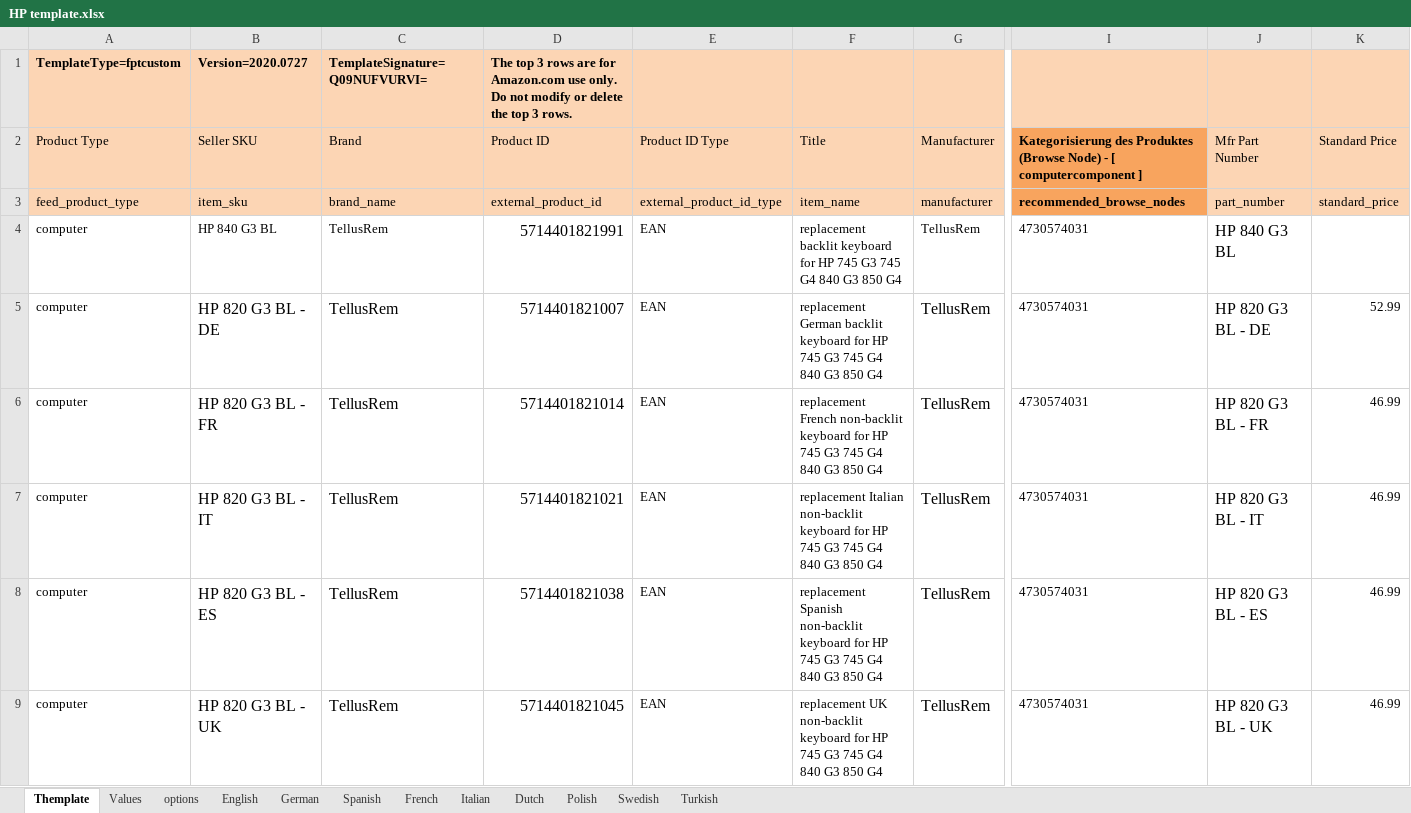
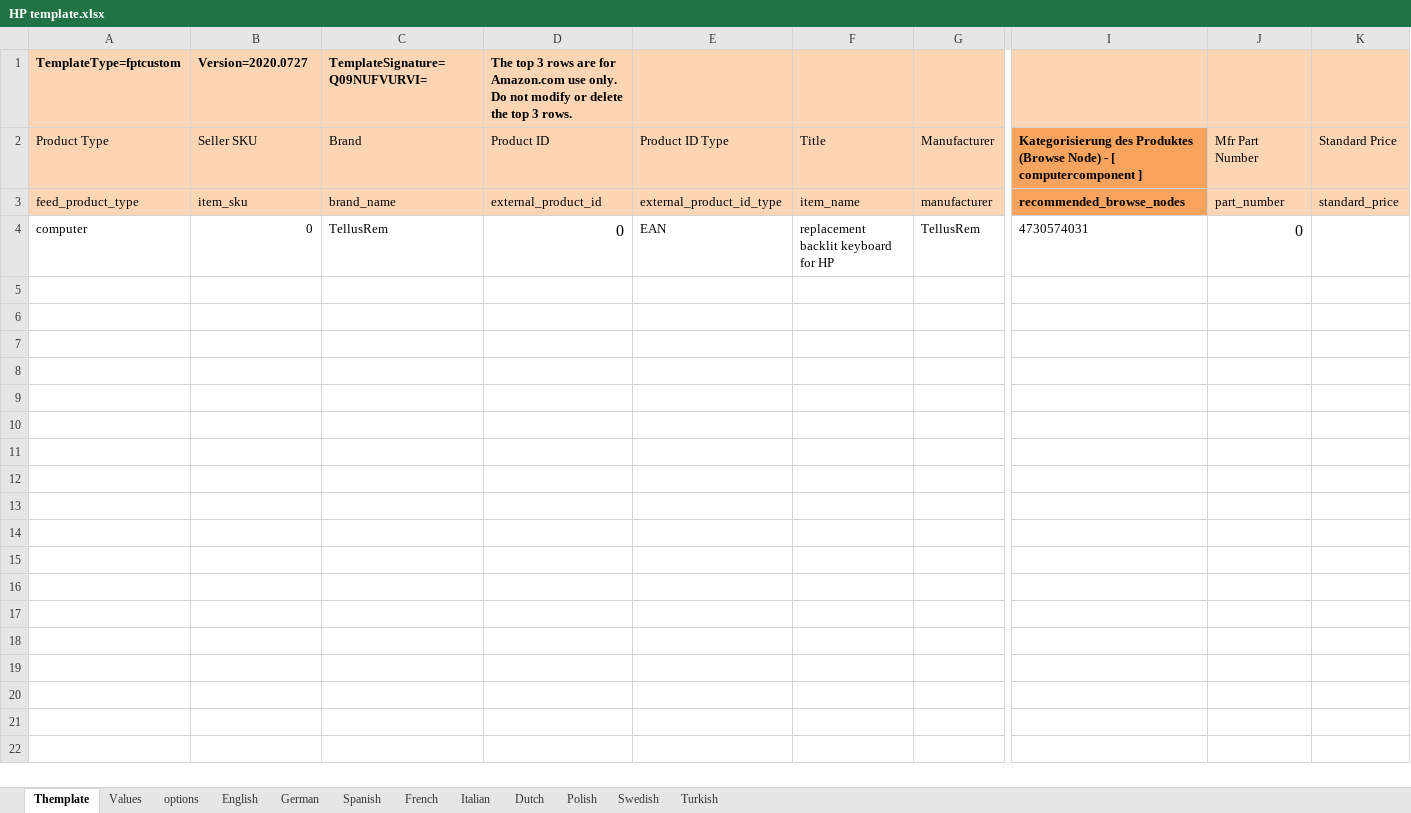
Before and after one commit to PatrickVibild/TellusAmazonPictures, an Excel workbook: after-big-bang-files/HP template.xlsx, sheet Themplate, drawn as a sheet; only a part is shown, gaps mark what is left out; values as stored, in another font and other column widths than the file's, no borders; conditional formats not drawn; rows hold the shown columns only; the diff covers the shown part only; the diff names each change by its address in the sheet, - before the commit and + after, or states it on an @@ line.

```diff
--- a/after-big-bang-files/HP template.xlsx (sheet Themplate)
+++ b/after-big-bang-files/HP template.xlsx (sheet Themplate)
-B4: HP 840 G3 BL
+B4: 0
-D4: 5714401821991
+D4: 0
-F4: …for HP 745 G3 745 G4 840 G3 850 G4
+F4: …for HP
-J4: HP 840 G3 BL
+J4: 0
-row 5: computer | HP 820 G3 BL - DE | TellusRem | 5714401821007 | EAN | replacement German backlit keyboard for HP 745 G3 745 G4 840 G3 850 G4 | TellusRem | 4730574031 | HP 820 G3 BL - DE | 52.99
-row 6: computer | HP 820 G3 BL - FR | TellusRem | 5714401821014 | EAN | replacement French non-backlit keyboard for HP 745 G3 745 G4 840 G3 850 G4 | TellusRem | 4730574031 | HP 820 G3 BL - FR | 46.99
-row 7: computer | HP 820 G3 BL - IT | TellusRem | 5714401821021 | EAN | replacement Italian non-backlit keyboard for HP 745 G3 745 G4 840 G3 850 G4 | TellusRem | 4730574031 | HP 820 G3 BL - IT | 46.99
-row 8: computer | HP 820 G3 BL - ES | TellusRem | 5714401821038 | EAN | replacement Spanish non-backlit keyboard for HP 745 G3 745 G4 840 G3 850 G4 | TellusRem | 4730574031 | HP 820 G3 BL - ES | 46.99
-row 9: computer | HP 820 G3 BL - UK | TellusRem | 5714401821045 | EAN | replacement UK non-backlit keyboard for HP 745 G3 745 G4 840 G3 850 G4 | TellusRem | 4730574031 | HP 820 G3 BL - UK | 46.99
```
Also changed, not shown: 5 removed rows elsewhere in this sheet, sheet Values, after-big-bang-files/Lenovo-template.xlsx, 2 other files.
